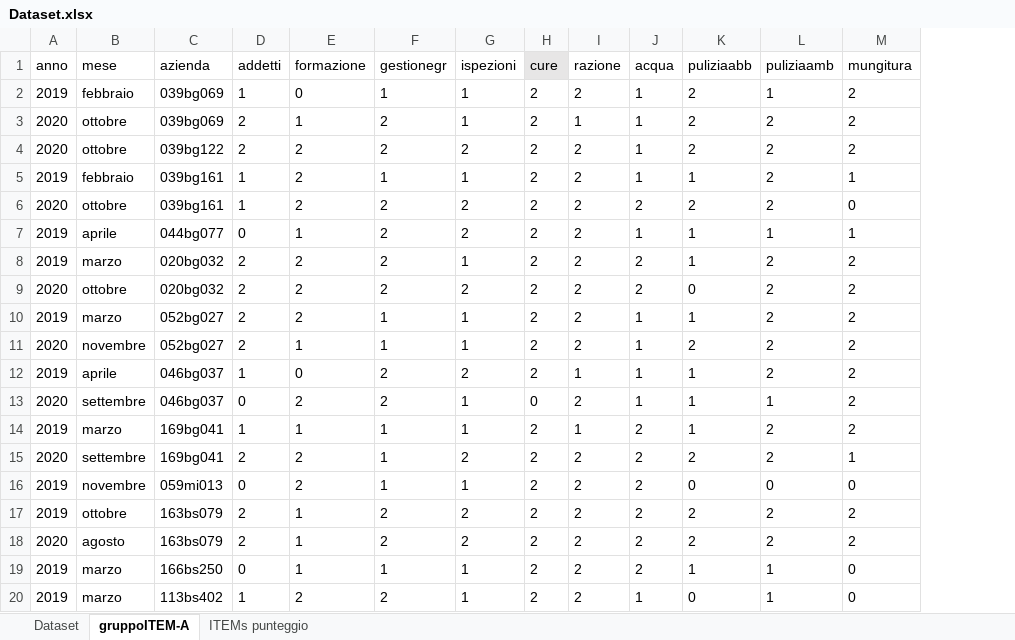
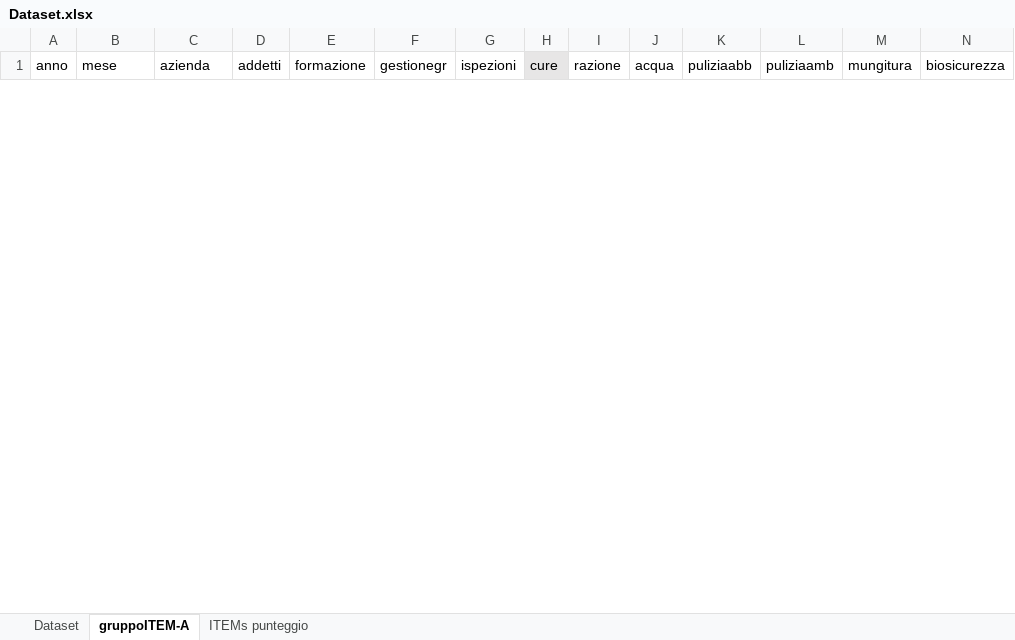
Before and after one commit to TMax66/benessere-capre-prc2018005, an Excel workbook: analisi/data/raw/Dataset.xlsx, sheet gruppoITEM-A, drawn as a sheet; only a part is shown; values as stored, in another font and other column widths than the file's, no borders; removed rows and columns are numbered as before the commit, all else as after; the diff covers the shown part only; the diff names each change by its address in the sheet, - before the commit and + after, or states it on an @@ line.

```diff
--- a/analisi/data/raw/Dataset.xlsx (sheet gruppoITEM-A)
+++ b/analisi/data/raw/Dataset.xlsx (sheet gruppoITEM-A)
+column N (biosicurezza), empty
-row 2: 2019 | febbraio | 039bg069 | 1 | 0 | 1 | 1 | 2 | 2 | 1 | 2 | 1 | 2
-row 3: 2020 | ottobre | 039bg069 | 2 | 1 | 2 | 1 | 2 | 1 | 1 | 2 | 2 | 2
-row 4: 2020 | ottobre | 039bg122 | 2 | 2 | 2 | 2 | 2 | 2 | 1 | 2 | 2 | 2
-row 5: 2019 | febbraio | 039bg161 | 1 | 2 | 1 | 1 | 2 | 2 | 1 | 1 | 2 | 1
-row 6: 2020 | ottobre | 039bg161 | 1 | 2 | 2 | 2 | 2 | 2 | 2 | 2 | 2 | 0
-row 7: 2019 | aprile | 044bg077 | 0 | 1 | 2 | 2 | 2 | 2 | 1 | 1 | 1 | 1
-row 8: 2019 | marzo | 020bg032 | 2 | 2 | 2 | 1 | 2 | 2 | 2 | 1 | 2 | 2
-row 9: 2020 | ottobre | 020bg032 | 2 | 2 | 2 | 2 | 2 | 2 | 2 | 0 | 2 | 2
-row 10: 2019 | marzo | 052bg027 | 2 | 2 | 1 | 1 | 2 | 2 | 1 | 1 | 2 | 2
-row 11: 2020 | novembre | 052bg027 | 2 | 1 | 1 | 1 | 2 | 2 | 1 | 2 | 2 | 2
-row 12: 2019 | aprile | 046bg037 | 1 | 0 | 2 | 2 | 2 | 1 | 1 | 1 | 2 | 2
-row 13: 2020 | settembre | 046bg037 | 0 | 2 | 2 | 1 | 0 | 2 | 1 | 1 | 1 | 2
-row 14: 2019 | marzo | 169bg041 | 1 | 1 | 1 | 1 | 2 | 1 | 2 | 1 | 2 | 2
-row 15: 2020 | settembre | 169bg041 | 2 | 2 | 1 | 2 | 2 | 2 | 2 | 2 | 2 | 1
-row 16: 2019 | novembre | 059mi013 | 0 | 2 | 1 | 1 | 2 | 2 | 2 | 0 | 0 | 0
-row 17: 2019 | ottobre | 163bs079 | 2 | 1 | 2 | 2 | 2 | 2 | 2 | 2 | 2 | 2
-row 18: 2020 | agosto | 163bs079 | 2 | 1 | 2 | 2 | 2 | 2 | 2 | 2 | 2 | 2
-row 19: 2019 | marzo | 166bs250 | 0 | 1 | 1 | 1 | 2 | 2 | 2 | 1 | 1 | 0
-row 20: 2019 | marzo | 113bs402 | 1 | 2 | 2 | 1 | 2 | 2 | 1 | 0 | 1 | 0
```
Also changed, not shown: 40 added rows and 21 removed rows elsewhere in this sheet, 1 other file.
